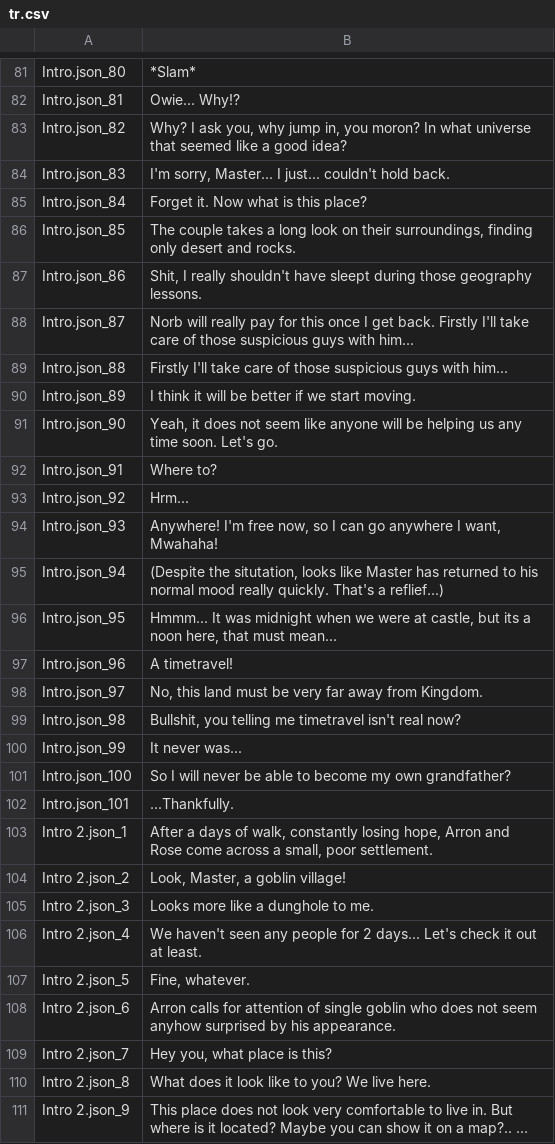
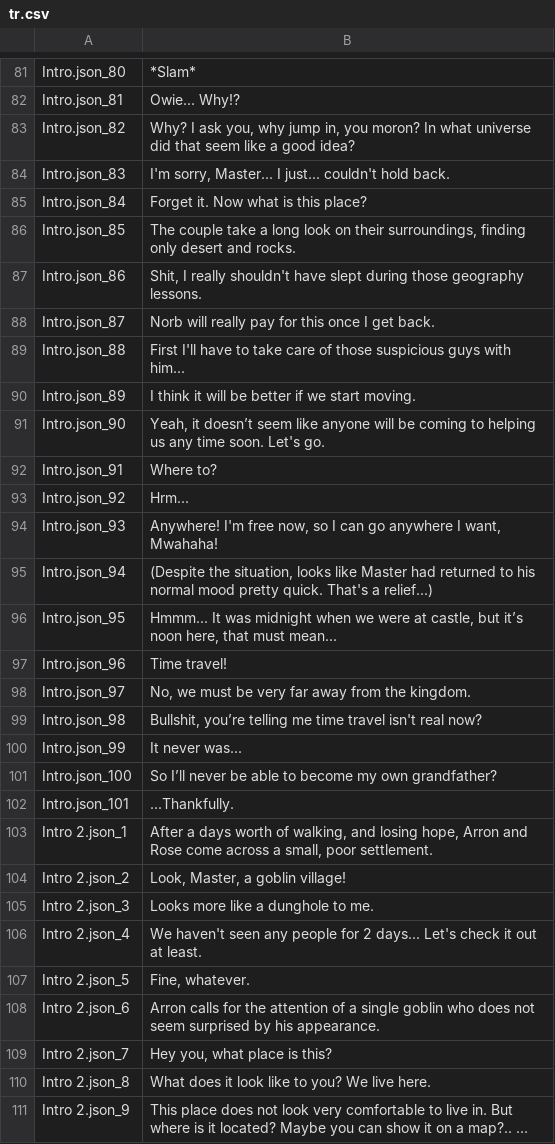
Before and after one commit to afftor/displaced, a CSV file: localization/tr.csv, drawn as a sheet; only a part is shown, gaps mark what is left out; long unchanged cells end in …; the diff covers the shown part only.

```diff
--- a/localization/tr.csv
+++ b/localization/tr.csv
@@ -82,11 +82,11 @@
 "Intro.json_81","Owie... Why!?"
-"Intro.json_82","Why? I ask you, why jump in, you moron? In what universe that seemed like a good idea?"
+"Intro.json_82","Why? I ask you, why jump in, you moron? In what universe did that seem like a good idea?"
 "Intro.json_83","I'm sorry, Master... I just... couldn't hold back."
 "Intro.json_84","Forget it. Now what is this place?"
-"Intro.json_85","The couple takes a long look on their surroundings, finding only desert and rocks. "
-"Intro.json_86","Shit, I really shouldn't have sleept during those geography lessons."
-"Intro.json_87","Norb will really pay for this once I get back. Firstly I'll take care of those suspicious guys with him..."
-"Intro.json_88","Firstly I'll take care of those suspicious guys with him..."
+"Intro.json_85","The couple take a long look on their surroundings, finding only desert and rocks. "
+"Intro.json_86","Shit, I really shouldn't have slept during those geography lessons."
+"Intro.json_87","Norb will really pay for this once I get back."
+"Intro.json_88","First I'll have to take care of those suspicious guys with him..."
 "Intro.json_89","I think it will be better if we start moving."
-"Intro.json_90","Yeah, it does not seem like anyone will be helping us any time soon. Let's go."
+"Intro.json_90","Yeah, it doesn’t seem like anyone will be coming to helping us any time soon. Let's go."
 "Intro.json_91","Where to? "
@@ -94,11 +94,11 @@
 "Intro.json_93","Anywhere! I'm free now, so I can go anywhere I want, Mwahaha!"
-"Intro.json_94","(Despite the situtation, looks like Master has returned to his normal mood really quickly. That's a reflief...)"
-"Intro.json_95","Hmmm... It was midnight when we were at castle, but its a noon here, that must mean..."
-"Intro.json_96","A timetravel! "
-"Intro.json_97","No, this land must be very far away from Kingdom."
-"Intro.json_98","Bullshit, you telling me timetravel isn't real now?"
+"Intro.json_94","(Despite the situation, looks like Master had returned to his normal mood pretty quick. That's a relief...)"
+"Intro.json_95","Hmmm... It was midnight when we were at castle, but it’s noon here, that must mean..."
+"Intro.json_96","Time travel! "
+"Intro.json_97","No, we must be very far away from the kingdom."
+"Intro.json_98","Bullshit, you’re telling me time travel isn't real now?"
 "Intro.json_99","It never was..."
-"Intro.json_100","So I will never be able to become my own grandfather? "
+"Intro.json_100","So I’ll never be able to become my own grandfather? "
 "Intro.json_101","...Thankfully."
-"Intro 2.json_1","After a days of walk, constantly losing hope, Arron and Rose come across a small, poor settlement."
+"Intro 2.json_1","After a days worth of walking, and losing hope, Arron and Rose come across a small, poor settlement."
 "Intro 2.json_2","Look, Master, a goblin village!"
@@ -107,3 +107,3 @@
 "Intro 2.json_5","Fine, whatever."
-"Intro 2.json_6","Arron calls for attention of single goblin who does not seem anyhow surprised by his appearance."
+"Intro 2.json_6","Arron calls for the attention of a single goblin who does not seem surprised by his appearance."
 "Intro 2.json_7","Hey you, what place is this? "
```
Also changed, not shown: 113 edited cells elsewhere in this file, 5 other files.
